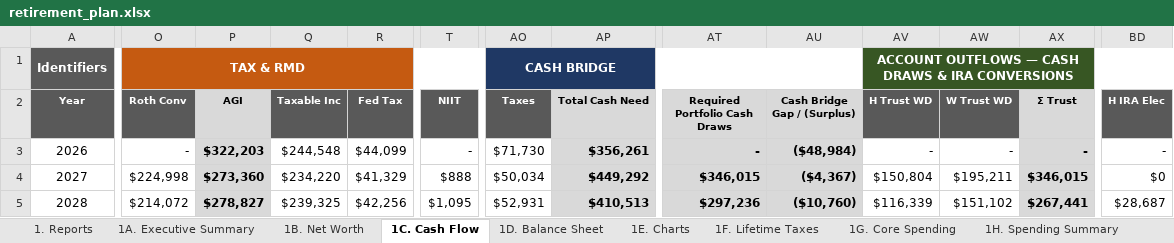
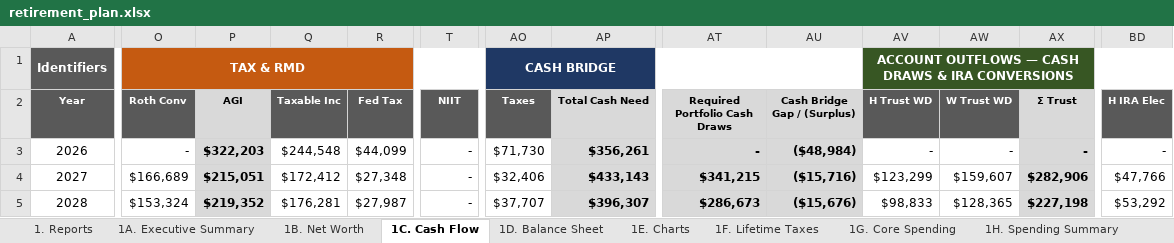
Before and after one commit to matthartzman/retirement_system, an Excel workbook: output/retirement_plan.xlsx, sheet 1C. Cash Flow, drawn as a sheet; only a part is shown, gaps mark what is left out; values as stored, in another font and other column widths than the file's, no borders; the diff covers the shown part only; the diff names each change by its address in the sheet, - before the commit and + after, or states it on an @@ line.

```diff
--- a/output/retirement_plan.xlsx (sheet 1C. Cash Flow)
+++ b/output/retirement_plan.xlsx (sheet 1C. Cash Flow)
-O4 (Roth Conv): $224,998
+O4 (Roth Conv): $166,689
-P4 (AGI): $273,360
+P4 (AGI): $215,051
-Q4 (Taxable Inc): $234,220
+Q4 (Taxable Inc): $172,412
-R4 (Fed Tax): $41,329
+R4 (Fed Tax): $27,348
-T4 (NIIT): $888
+T4 (NIIT): -
-AO4 (Taxes): $50,034
+AO4 (Taxes): $32,406
-AP4 (Total Cash Need): $449,292
+AP4 (Total Cash Need): $433,143
-AT4 (Required Portfolio Cash Draws): $346,015
+AT4 (Required Portfolio Cash Draws): $341,215
-AU4 (Cash Bridge Gap / (Surplus)): ($4,367)
+AU4 (Cash Bridge Gap / (Surplus)): ($15,716)
-AV4 (H Trust WD): $150,804
+AV4 (H Trust WD): $123,299
-AW4 (W Trust WD): $195,211
+AW4 (W Trust WD): $159,607
-AX4 (Σ Trust): $346,015
+AX4 (Σ Trust): $282,906
-BD4 (H IRA Elec): $0
+BD4 (H IRA Elec): $47,766
-O5 (Roth Conv): $214,072
+O5 (Roth Conv): $153,324
-P5 (AGI): $278,827
+P5 (AGI): $219,352
-Q5 (Taxable Inc): $239,325
+Q5 (Taxable Inc): $176,281
-R5 (Fed Tax): $42,256
+R5 (Fed Tax): $27,987
-T5 (NIIT): $1,095
+T5 (NIIT): -
-AO5 (Taxes): $52,931
+AO5 (Taxes): $37,707
-AP5 (Total Cash Need): $410,513
+AP5 (Total Cash Need): $396,307
-AT5 (Required Portfolio Cash Draws): $297,236
+AT5 (Required Portfolio Cash Draws): $286,673
-AU5 (Cash Bridge Gap / (Surplus)): ($10,760)
+AU5 (Cash Bridge Gap / (Surplus)): ($15,676)
-AV5 (H Trust WD): $116,339
+AV5 (H Trust WD): $98,833
-AW5 (W Trust WD): $151,102
+AW5 (W Trust WD): $128,365
-AX5 (Σ Trust): $267,441
+AX5 (Σ Trust): $227,198
-BD5 (H IRA Elec): $28,687
+BD5 (H IRA Elec): $53,292
```
Also changed, not shown: 283 edited cells elsewhere in this sheet, sheet 4C. Account Reconciliation, sheet 2D. Social Security, sheet 3A. Monte Carlo, sheet 1B. Net Worth, sheet 4E. RMD Audit, sheet 1F. Lifetime Taxes, 9 more sheets, charts or pictures, 11 other files.
